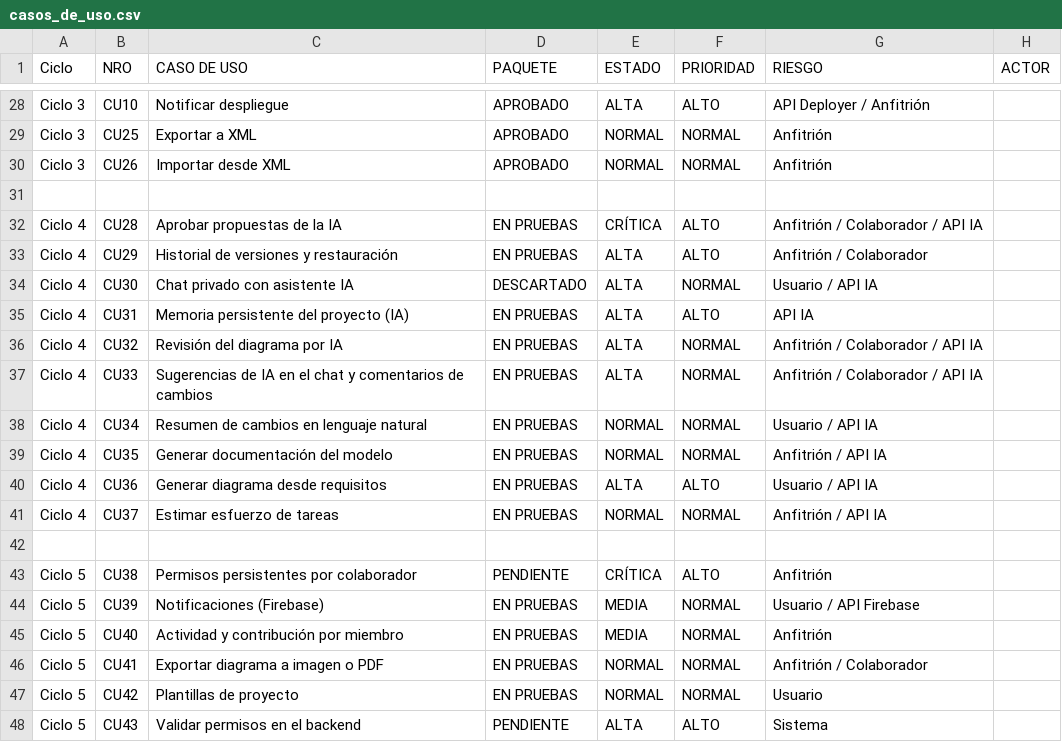
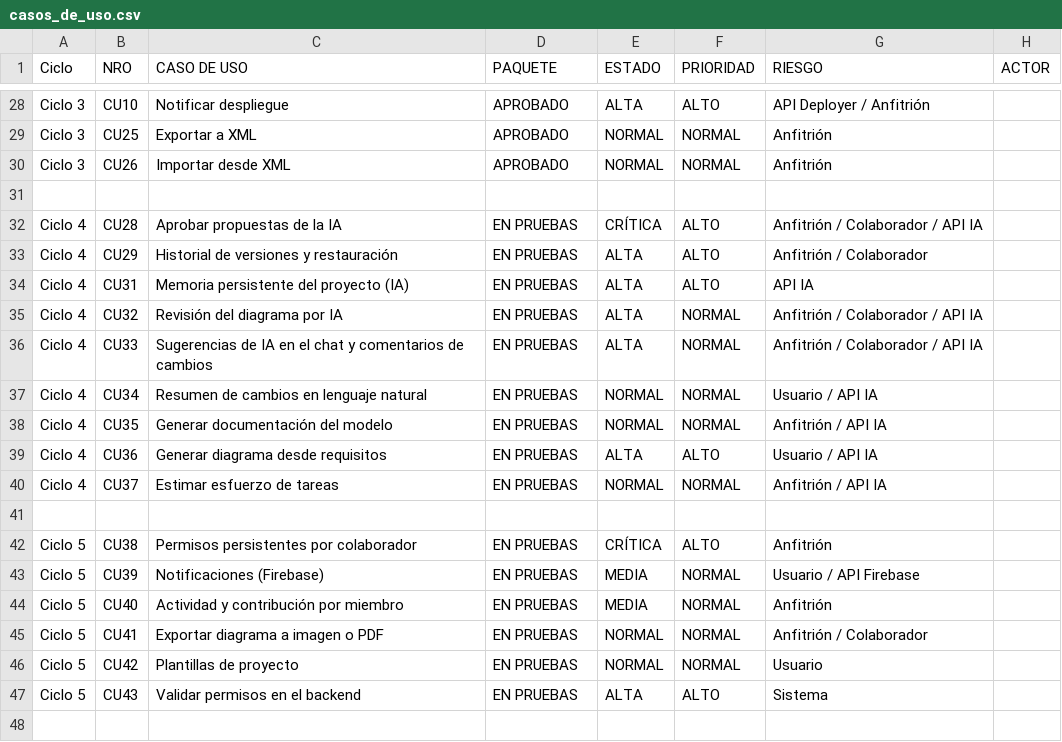
Before and after one commit to ldgd2/Parcial1-Software, a CSV file: casos_de_uso.csv, drawn as a sheet; only a part is shown, gaps mark what is left out.

Commit message:
fix: Cu pendiente

```diff
--- a/casos_de_uso.csv
+++ b/casos_de_uso.csv
@@ -33,3 +33,2 @@ Ciclo 4,CU28,Aprobar propuestas de la IA,EN PRUEBAS,CRÍTICA,ALTO,Anfitrión / C
 Ciclo 4,CU29,Historial de versiones y restauración,EN PRUEBAS,ALTA,ALTO,Anfitrión / Colaborador
-Ciclo 4,CU30,Chat privado con asistente IA,DESCARTADO,ALTA,NORMAL,Usuario / API IA
 Ciclo 4,CU31,Memoria persistente del proyecto (IA),EN PRUEBAS,ALTA,ALTO,API IA
@@ -42,3 +41,3 @@ Ciclo 4,CU37,Estimar esfuerzo de tareas,EN PRUEBAS,NORMAL,NORMAL,Anfitrión / AP
 
-Ciclo 5,CU38,Permisos persistentes por colaborador,PENDIENTE,CRÍTICA,ALTO,Anfitrión
+Ciclo 5,CU38,Permisos persistentes por colaborador,EN PRUEBAS,CRÍTICA,ALTO,Anfitrión
 Ciclo 5,CU39,Notificaciones (Firebase),EN PRUEBAS,MEDIA,NORMAL,Usuario / API Firebase
@@ -47,2 +46,2 @@ Ciclo 5,CU41,Exportar diagrama a imagen o PDF,EN PRUEBAS,NORMAL,NORMAL,Anfitrió
 Ciclo 5,CU42,Plantillas de proyecto,EN PRUEBAS,NORMAL,NORMAL,Usuario
-Ciclo 5,CU43,Validar permisos en el backend,PENDIENTE,ALTA,ALTO,Sistema
+Ciclo 5,CU43,Validar permisos en el backend,EN PRUEBAS,ALTA,ALTO,Sistema
```
Also changed, not shown: 5 other files.
